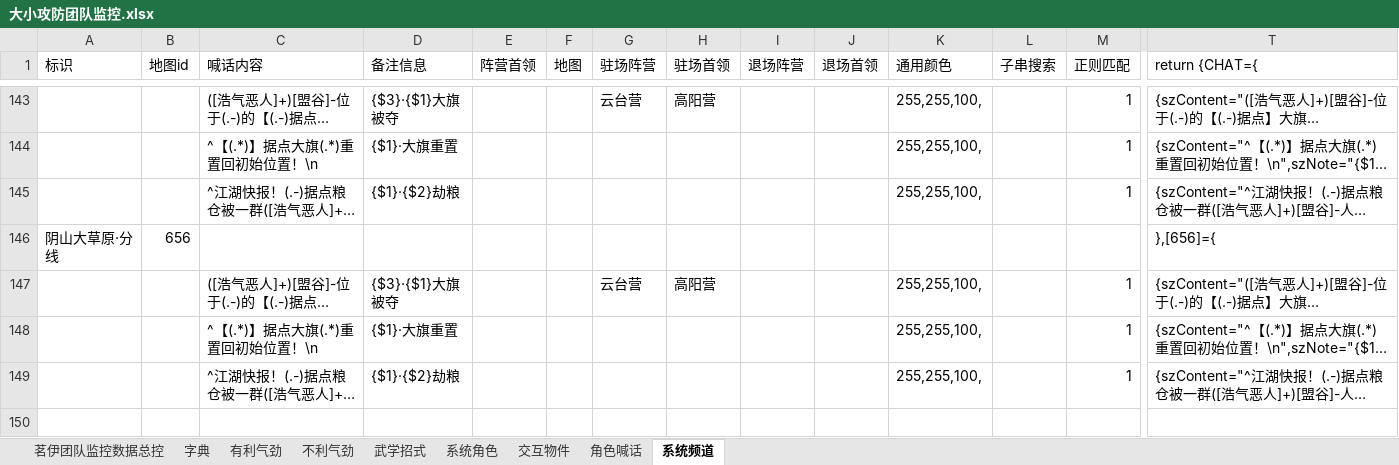
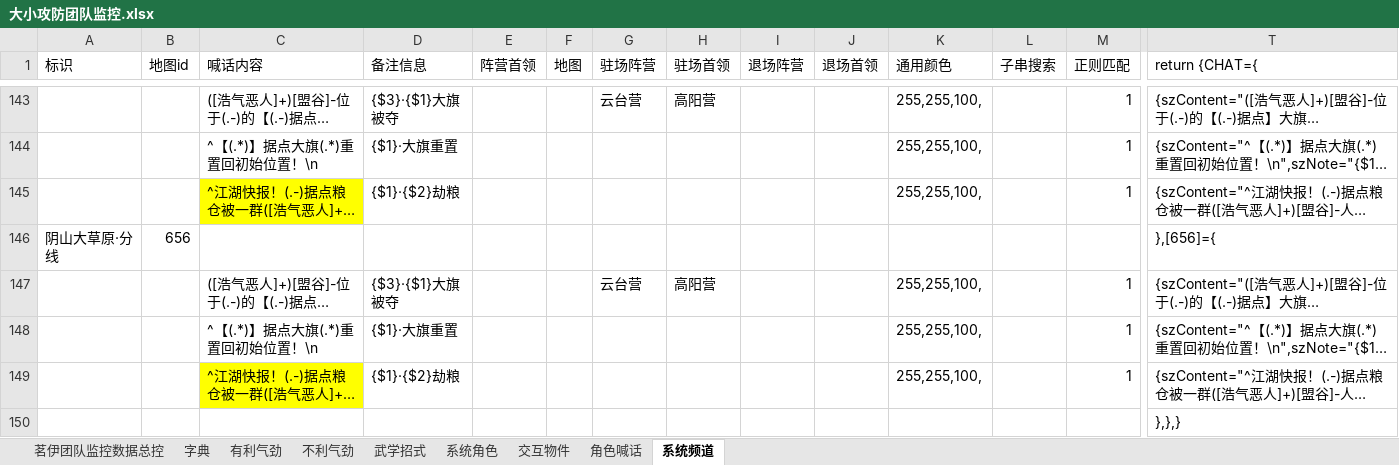
Before and after one commit to LyKoiya/LHDBM, an Excel workbook: 阵营/大小攻防团队监控.xlsx, sheet 系统频道, drawn as a sheet; only a part is shown, gaps mark what is left out; long unchanged cells end in …; values as stored, in another font and other column widths than the file's, no borders; rows hold the shown columns only; the diff names each change by its address in the sheet, - before the commit and + after, or states it on an @@ line.

```diff
--- a/阵营/大小攻防团队监控.xlsx (sheet 系统频道)
+++ b/阵营/大小攻防团队监控.xlsx (sheet 系统频道)
-C145 fill: none
+C145 fill: #FFFF00
-C149 fill: none
+C149 fill: #FFFF00
+row 150:  |  |  |  |  |  |  |  |  |  |  |  |  | },},}
```
Also changed, not shown: sheet 不利气劲, sheet 角色喊话, sheet 系统角色, sheet 有利气劲, sheet 交互物件, sheet 茗伊团队监控数据总控, formulas that keep their value, 2 other files.
